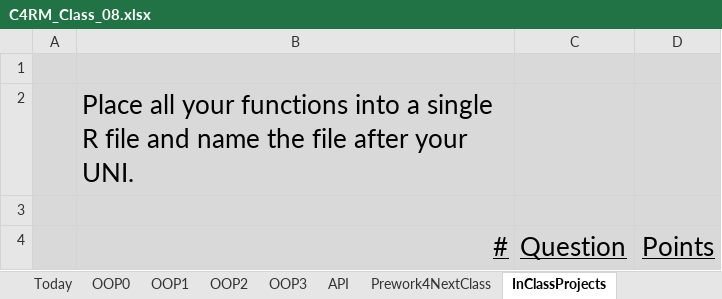
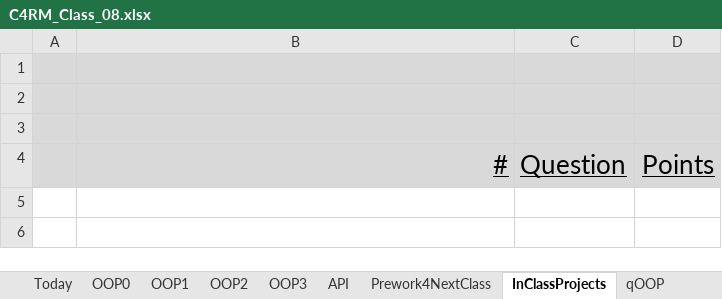
Before and after one commit to DavidRomoff/C4RM, an Excel workbook: C4RM_Class_08.xlsx, sheet InClassProjects, drawn as a sheet; values as stored, in another font and other column widths than the file's, no borders; the diff names each change by its address in the sheet, - before the commit and + after, or states it on an @@ line.

```diff
--- a/C4RM_Class_08.xlsx (sheet InClassProjects)
+++ b/C4RM_Class_08.xlsx (sheet InClassProjects)
+sheet tab: qOOP
-B2: Place all your functions into a single R file and name the file after your UNI.
+B2: (empty)
```
